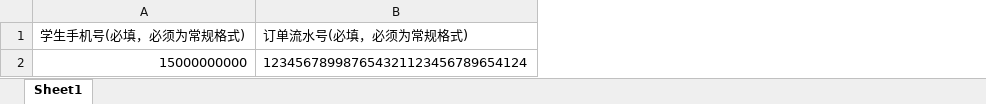
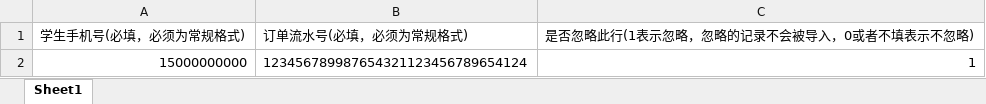
Before and after one commit to xuanxuanzuishuai/piaowu, an Excel workbook: www/excel/import_third_part_bill_template.xlsx, sheet Sheet1, drawn as a sheet; values as stored, in another font and other column widths than the file's, no borders; the diff names each change by its address in the sheet, - before the commit and + after, or states it on an @@ line.

Commit message:
DSSCRM-833: [feature] add more column in import list, etc.
1. add app_id params in channel list endpoint.
2. add package_name and channel_name in /bill/third_part_bill/list endpoint.
3. modify some sql.
4. modify RuntimeException class, modify HttpHelper class.
5. modify excel template.
6. add mobile verify.
7. add parent_channel_id.

Change-Id: Ia79cab89c2cf88ba3761968665895fedafc5d89b

```diff
--- a/www/excel/import_third_part_bill_template.xlsx (sheet Sheet1)
+++ b/www/excel/import_third_part_bill_template.xlsx (sheet Sheet1)
+column C, rows 1-2: 是否忽略此行(1表示忽略，忽略的记录不会被导入，0或者不填表示不忽略) | 1
```
Also changed, not shown: 12 other files.
